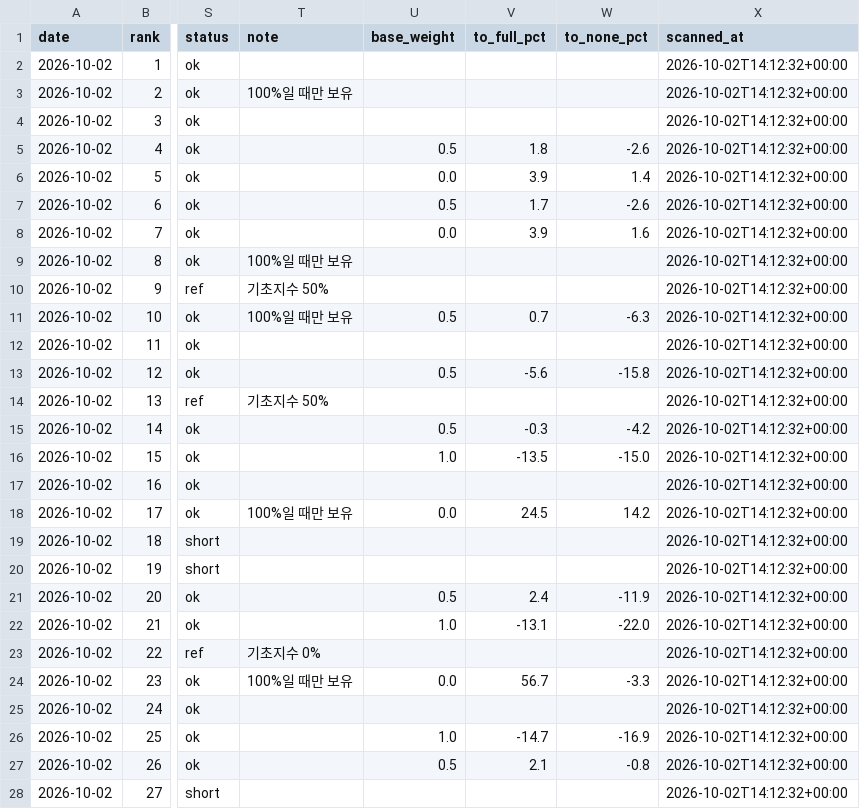
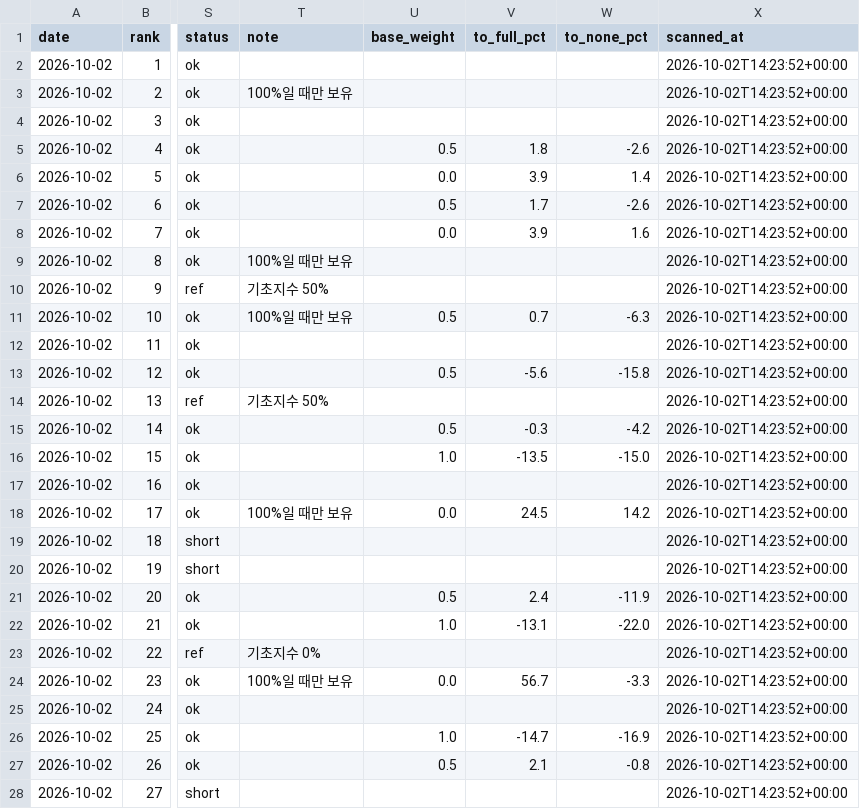
Before and after one commit to jangjb1204-sys/us-stock-dashboard, a CSV file: kr_etf30_20261002.csv, drawn as a sheet; only a part is shown, gaps mark what is left out; the diff covers the shown part only; the diff names each change by its address in the sheet, - before the commit and + after, or states it on an @@ line.

```diff
--- a/kr_etf30_20261002.csv
+++ b/kr_etf30_20261002.csv
-X2:X28 (scanned_at): 2026-10-02T14:12:32+00:00
+X2:X28 (scanned_at): 2026-10-02T14:23:52+00:00
```
Also changed, not shown: 3 edited cells elsewhere in this file, kr_etf30_latest.csv, kr_top100_20261002.csv, 2 other files.
